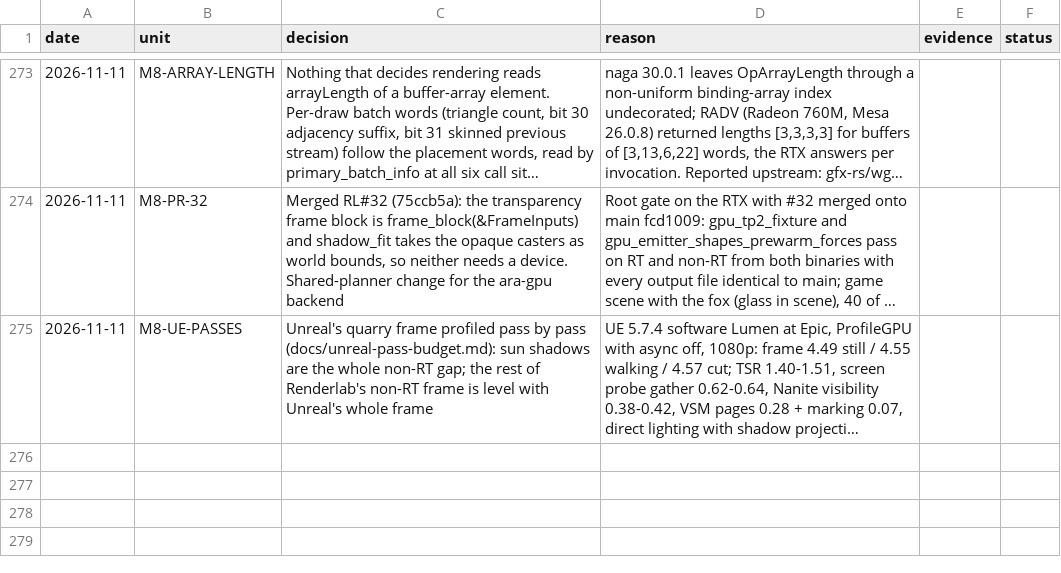
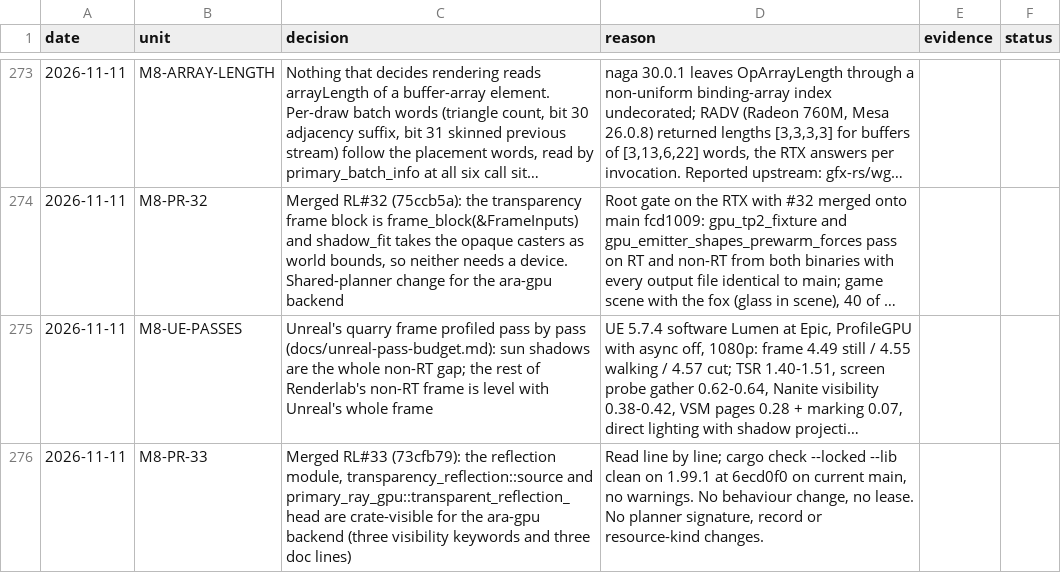
Before and after one commit to Ara-Engine/renderlab, a TSV file: docs/milestones-5-6-decisions.tsv, drawn as a sheet; only a part is shown, gaps mark what is left out; long unchanged cells end in …; the diff names each change by its address in the sheet, - before the commit and + after, or states it on an @@ line.

Commit message:
Record PR #33 merge

```diff
--- a/docs/milestones-5-6-decisions.tsv
+++ b/docs/milestones-5-6-decisions.tsv
+row 276: 2026-11-11 | M8-PR-33 | Merged RL#33 (73cfb79): the reflection module, transparency_reflection::source and primary_ray_gpu::transparent_reflection_head are crate-visible for the ara-gpu backend (three visibility keywords and three doc lines) | Read line by line; cargo check --locked --lib clean on 1.99.1 at 6ecd0f0 on current main, no warnings. No behaviour change, no lease. No planner signature, record or resource-kind changes.
```
